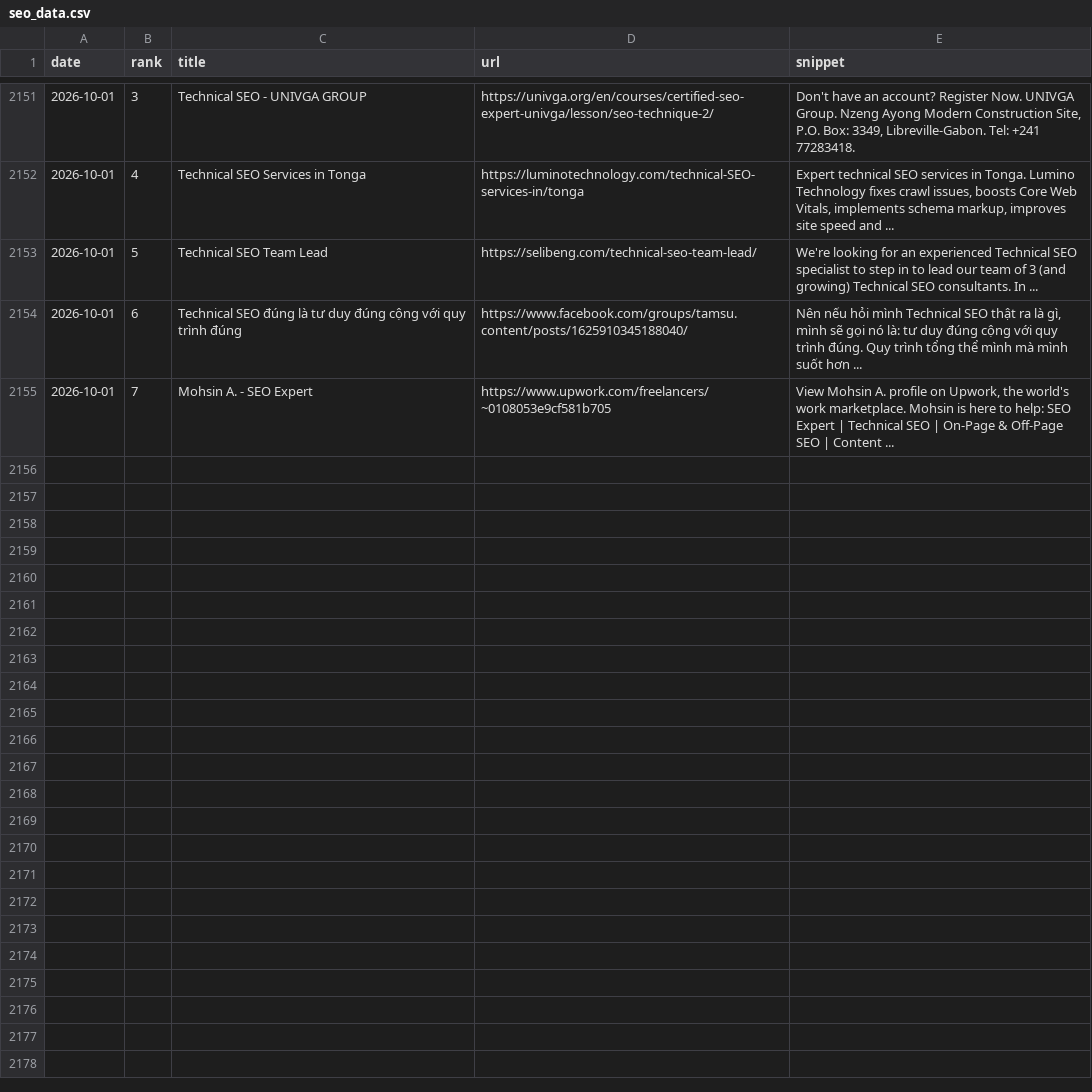
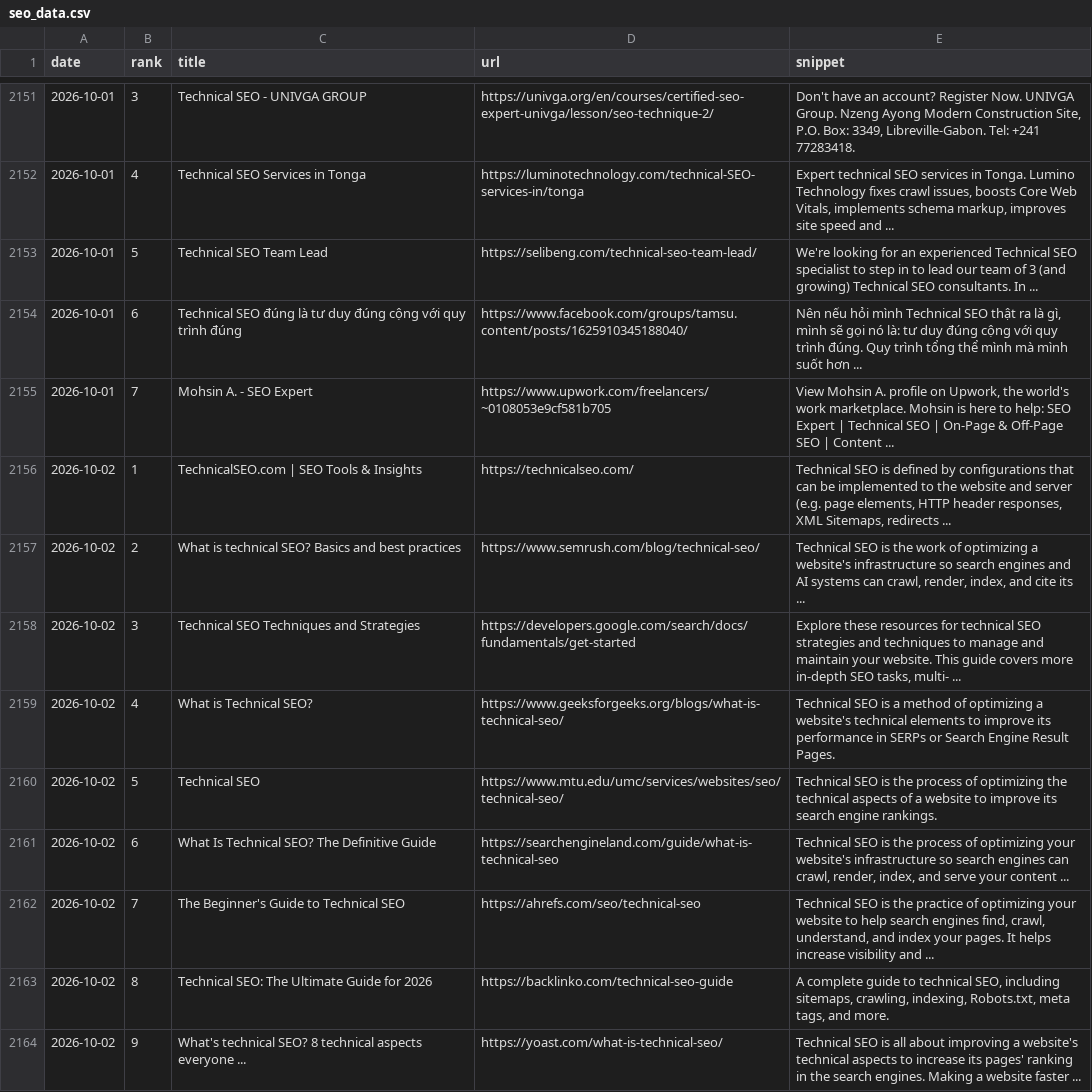
Before and after one commit to takuma51/aio-search-analyzer, a CSV file: seo_data.csv, drawn as a sheet; only a part is shown, gaps mark what is left out.

```diff
--- a/seo_data.csv
+++ b/seo_data.csv
@@ -2155 +2155,10 @@ date,rank,title,url,snippet
 2026-10-01,7,Mohsin A. - SEO Expert,https://www.upwork.com/freelancers/~0108053e9cf581b705,"View Mohsin A. profile on Upwork, the world's work marketplace. Mohsin is here to help: SEO Expert | Technical SEO | On-Page & Off-Page SEO | Content ..."
+2026-10-02,1,TechnicalSEO.com | SEO Tools & Insights,https://technicalseo.com/,"Technical SEO is defined by configurations that can be implemented to the website and server (e.g. page elements, HTTP header responses, XML Sitemaps, redirects ..."
+2026-10-02,2,What is technical SEO? Basics and best practices,https://www.semrush.com/blog/technical-seo/,"Technical SEO is the work of optimizing a website's infrastructure so search engines and AI systems can crawl, render, index, and cite its ..."
+2026-10-02,3,Technical SEO Techniques and Strategies,https://developers.google.com/search/docs/fundamentals/get-started,"Explore these resources for technical SEO strategies and techniques to manage and maintain your website. This guide covers more in-depth SEO tasks, multi- ..."
+2026-10-02,4,What is Technical SEO?,https://www.geeksforgeeks.org/blogs/what-is-technical-seo/,Technical SEO is a method of optimizing a website's technical elements to improve its performance in SERPs or Search Engine Result Pages.
+2026-10-02,5,Technical SEO,https://www.mtu.edu/umc/services/websites/seo/technical-seo/,Technical SEO is the process of optimizing the technical aspects of a website to improve its search engine rankings.
+2026-10-02,6,What Is Technical SEO? The Definitive Guide,https://searchengineland.com/guide/what-is-technical-seo,"Technical SEO is the process of optimizing your website's infrastructure so search engines can crawl, render, index, and serve your content ..."
+2026-10-02,7,The Beginner's Guide to Technical SEO,https://ahrefs.com/seo/technical-seo,"Technical SEO is the practice of optimizing your website to help search engines find, crawl, understand, and index your pages. It helps increase visibility and ..."
+2026-10-02,8,Technical SEO: The Ultimate Guide for 2026,https://backlinko.com/technical-seo-guide,"A complete guide to technical SEO, including sitemaps, crawling, indexing, Robots.txt, meta tags, and more."
+2026-10-02,9,What's technical SEO? 8 technical aspects everyone ...,https://yoast.com/what-is-technical-seo/,Technical SEO is all about improving a website's technical aspects to increase its pages' ranking in the search engines. Making a website faster ...
```
